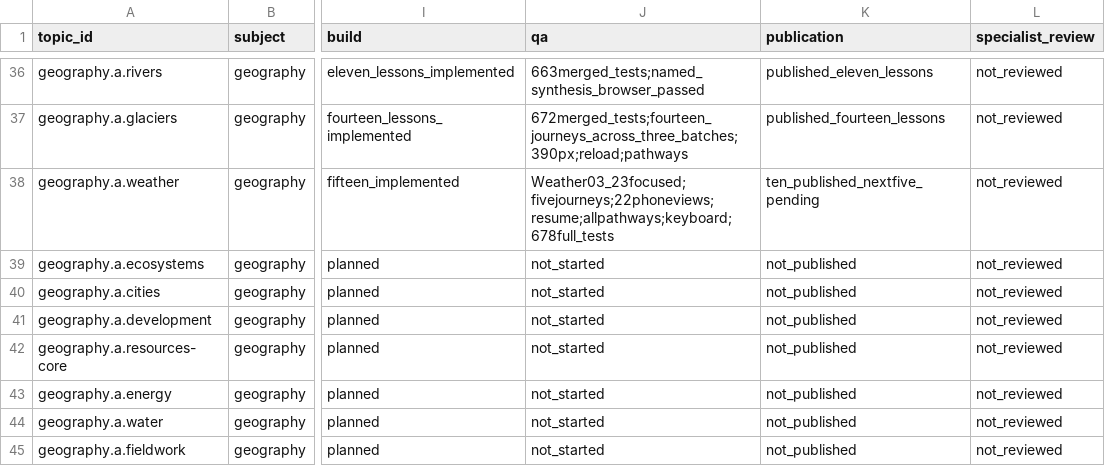
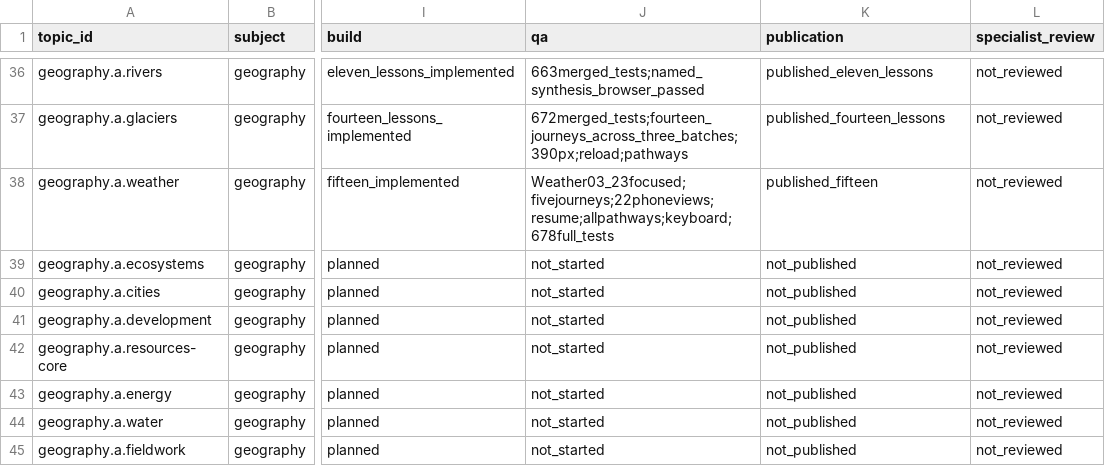
Before and after one commit to adamscourfield/crashcourse, a CSV file: curriculum/topic-register.csv, drawn as a sheet; only a part is shown, gaps mark what is left out; the diff names each change by its address in the sheet, - before the commit and + after, or states it on an @@ line.

```diff
--- a/curriculum/topic-register.csv
+++ b/curriculum/topic-register.csv
-K38 (publication): ten_published_nextfive_pending
+K38 (publication): published_fifteen
```
Also changed, not shown: curriculum/lesson-register.csv, curriculum/subject-register.csv, 5 other files.
